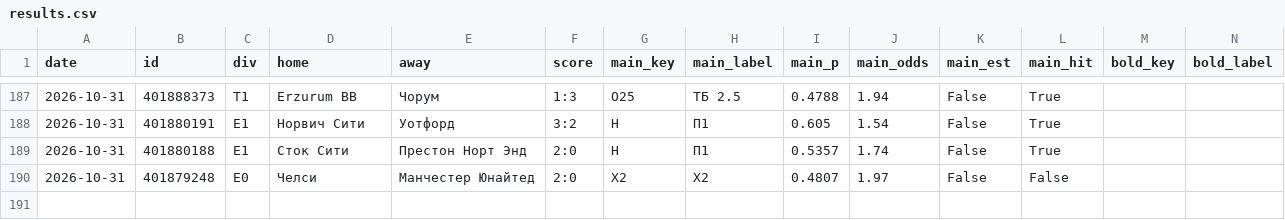
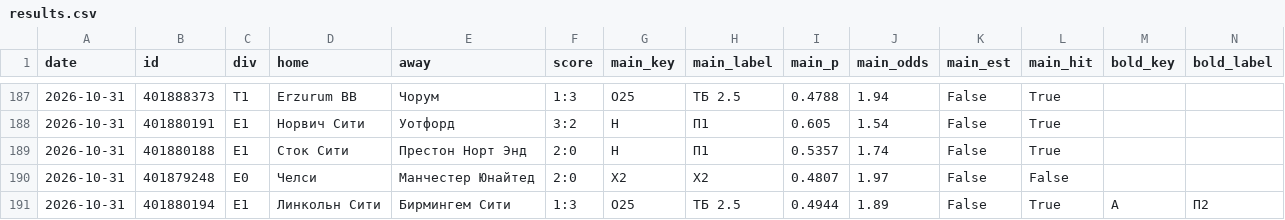
Before and after one commit to horoooos/betbot, a CSV file: data/results.csv, drawn as a sheet; only a part is shown, gaps mark what is left out; rows hold the shown columns only; the diff names each change by its address in the sheet, - before the commit and + after, or states it on an @@ line.

```diff
--- a/data/results.csv
+++ b/data/results.csv
+row 191: 2026-10-31 | 401880194 | E1 | Линкольн Сити | Бирмингем Сити | 1:3 | O25 | ТБ 2.5 | 0.4944 | 1.89 | False | True | A | П2
```
Also changed, not shown: 5 other files.
